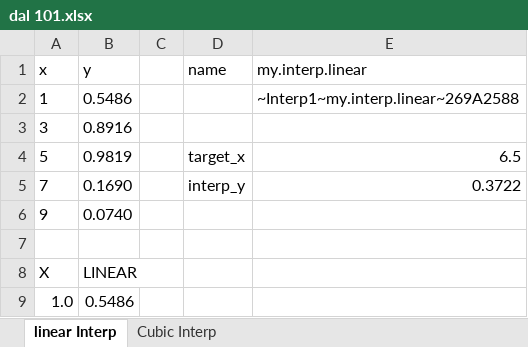
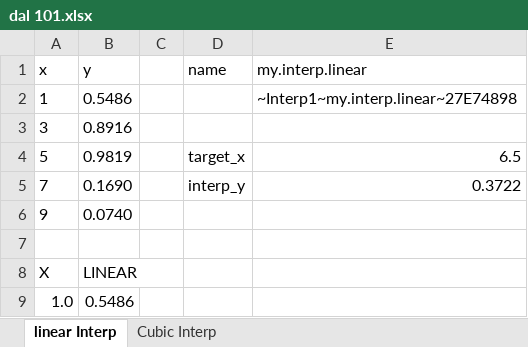
Before and after one commit to wegamekinglc/Derivatives-Algorithms-Lib, an Excel workbook: excel/dal 101.xlsx, sheet linear Interp, drawn as a sheet; only a part is shown; values as stored, in another font and other column widths than the file's, no borders; charts and pictures not drawn; the diff names each change by its address in the sheet, - before the commit and + after, or states it on an @@ line.

```diff
--- a/excel/dal 101.xlsx (sheet linear Interp)
+++ b/excel/dal 101.xlsx (sheet linear Interp)
-E2 (my.interp.linear): ~Interp1~my.interp.linear~269A2588
+E2 (my.interp.linear): ~Interp1~my.interp.linear~27E74898
```
Also changed, not shown: sheet Cubic Interp, 30 other files.
